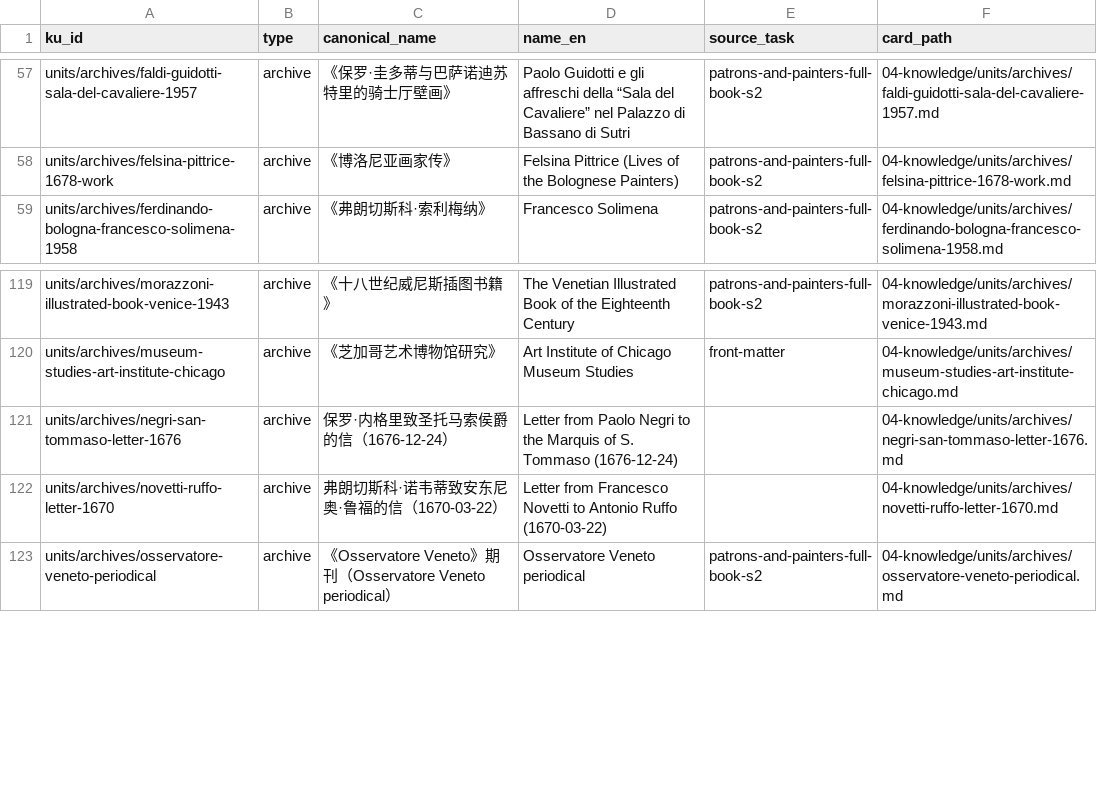
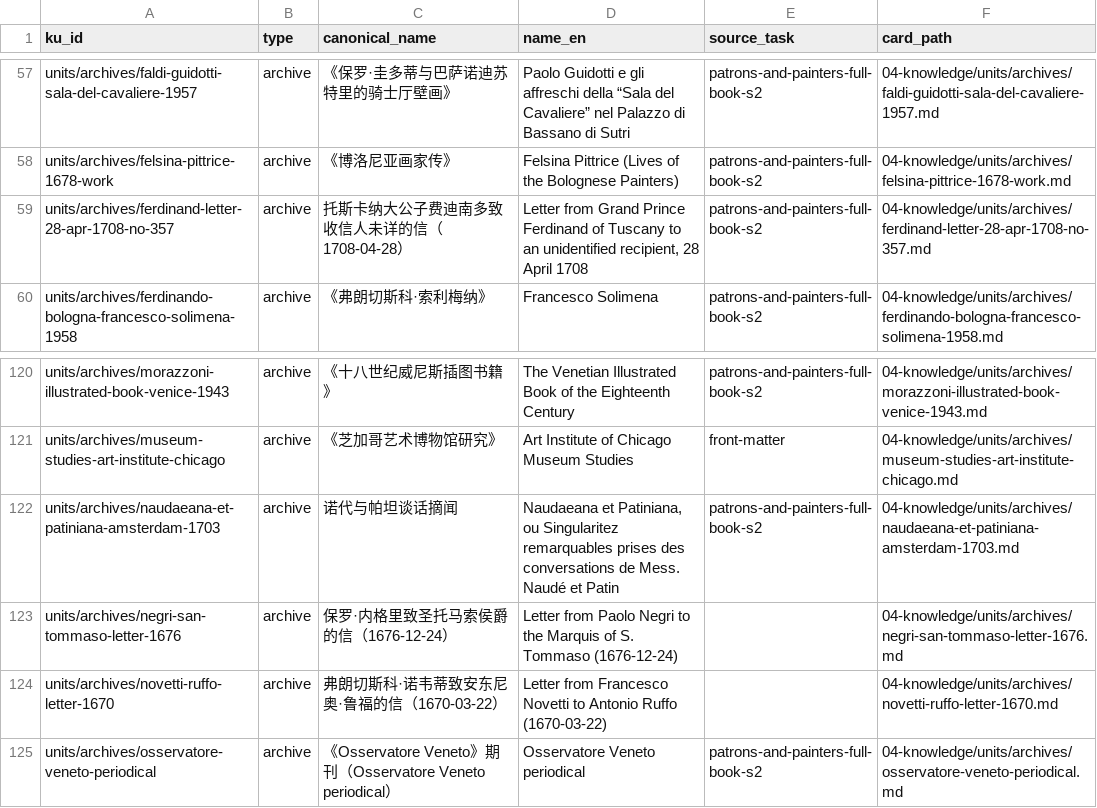
Before and after one commit to fengbaifan/PNP-Final-DATA, a CSV file: 04-knowledge/tables/ku-manifest.csv, drawn as a sheet; only a part is shown, gaps mark what is left out.

```diff
--- a/04-knowledge/tables/ku-manifest.csv
+++ b/04-knowledge/tables/ku-manifest.csv
@@ -58,2 +58,3 @@ units/archives/faldi-guidotti-sala-del-cavaliere-1957,archive,《保罗·圭多
 units/archives/felsina-pittrice-1678-work,archive,《博洛尼亚画家传》,Felsina Pittrice (Lives of the Bolognese Painters),patrons-and-painters-full-book-s2,04-knowledge/units/archives/felsina-pittrice-1678-work.md
+units/archives/ferdinand-letter-28-apr-1708-no-357,archive,托斯卡纳大公子费迪南多致收信人未详的信（1708-04-28）,"Letter from Grand Prince Ferdinand of Tuscany to an unidentified recipient, 28 April 1708",patrons-and-painters-full-book-s2,04-knowledge/units/archives/ferdinand-letter-28-apr-1708-no-357.md
 units/archives/ferdinando-bologna-francesco-solimena-1958,archive,《弗朗切斯科·索利梅纳》,Francesco Solimena,patrons-and-painters-full-book-s2,04-knowledge/units/archives/ferdinando-bologna-francesco-solimena-1958.md
@@ -120,2 +121,3 @@ units/archives/morazzoni-illustrated-book-venice-1943,archive,《十八世纪威
 units/archives/museum-studies-art-institute-chicago,archive,《芝加哥艺术博物馆研究》,Art Institute of Chicago Museum Studies,front-matter,04-knowledge/units/archives/museum-studies-art-institute-chicago.md
+units/archives/naudaeana-et-patiniana-amsterdam-1703,archive,诺代与帕坦谈话摘闻,"Naudaeana et Patiniana, ou Singularitez remarquables prises des conversations de Mess. Naudé et Patin",patrons-and-painters-full-book-s2,04-knowledge/units/archives/naudaeana-et-patiniana-amsterdam-1703.md
 units/archives/negri-san-tommaso-letter-1676,archive,保罗·内格里致圣托马索侯爵的信（1676-12-24）,Letter from Paolo Negri to the Marquis of S. Tommaso (1676-12-24),,04-knowledge/units/archives/negri-san-tommaso-letter-1676.md
```
Also changed, not shown: 04-knowledge/tables/relations.csv, 14 other files.
